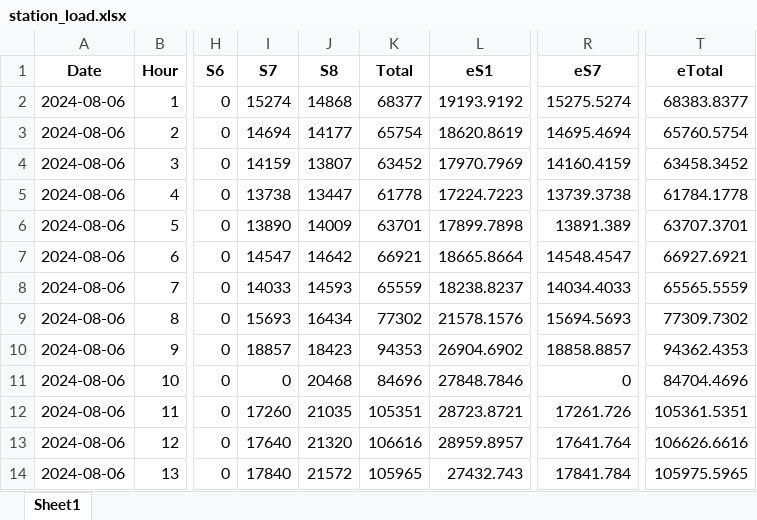
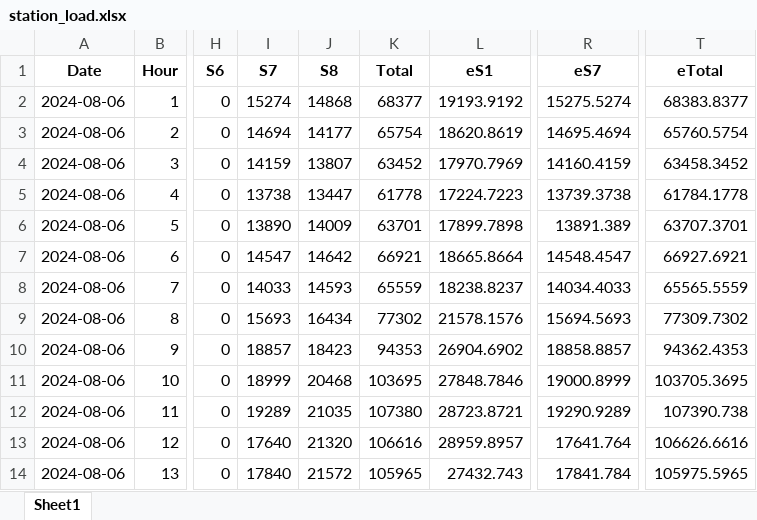
Before and after one commit to alyssuhlee/MORE_Energy_Trading_Dashboard, an Excel workbook: station_load.xlsx, sheet Sheet1, drawn as a sheet; only a part is shown, gaps mark what is left out; values as stored, in another font and other column widths than the file's, no borders; the diff names each change by its address in the sheet, - before the commit and + after, or states it on an @@ line.

```diff
--- a/station_load.xlsx (sheet Sheet1)
+++ b/station_load.xlsx (sheet Sheet1)
-I11 (S7): 0
+I11 (S7): 18999
-K11 (Total): 84696
+K11 (Total): 103695
-R11 (eS7): 0
+R11 (eS7): 19000.8999
-T11 (eTotal): 84704.4696
+T11 (eTotal): 103705.3695
-I12 (S7): 17260
+I12 (S7): 19289
-K12 (Total): 105351
+K12 (Total): 107380
-R12 (eS7): 17261.726
+R12 (eS7): 19290.9289
-T12 (eTotal): 105361.5351
+T12 (eTotal): 107390.738
```
Also changed, not shown: actual_energy.xlsx, current_rate.xlsx, 14 other files.
